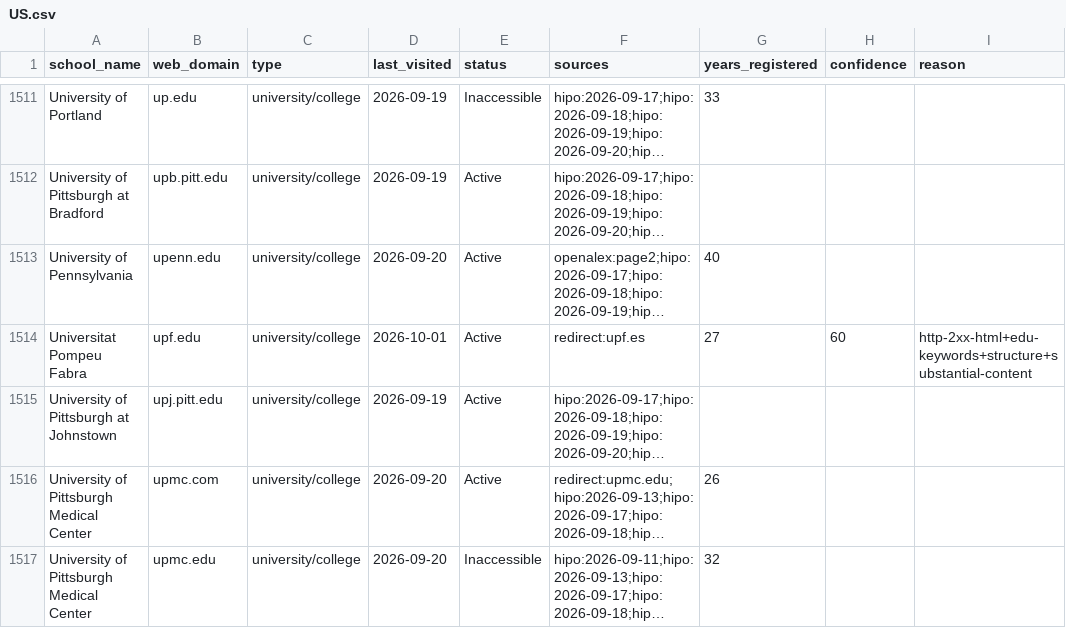
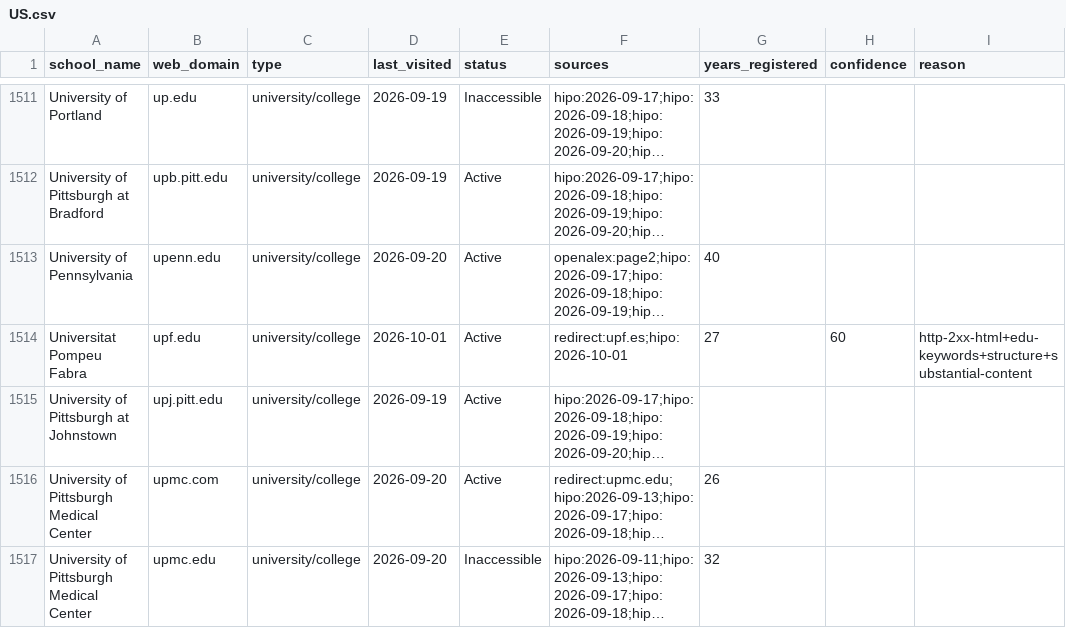
Before and after one commit to yifeiwu/edu-list, a CSV file: data/countries/US.csv, drawn as a sheet; only a part is shown, gaps mark what is left out; long unchanged cells end in …; the diff covers the shown part only; the diff names each change by its address in the sheet, - before the commit and + after, or states it on an @@ line.

```diff
--- a/data/countries/US.csv
+++ b/data/countries/US.csv
-F1514 (sources): redirect:upf.es
+F1514 (sources): redirect:upf.es;hipo:2026-10-01
```
Also changed, not shown: 5 edited cells elsewhere in this file, data/countries/AR.csv, data/countries/BR.csv, 13 other files.
